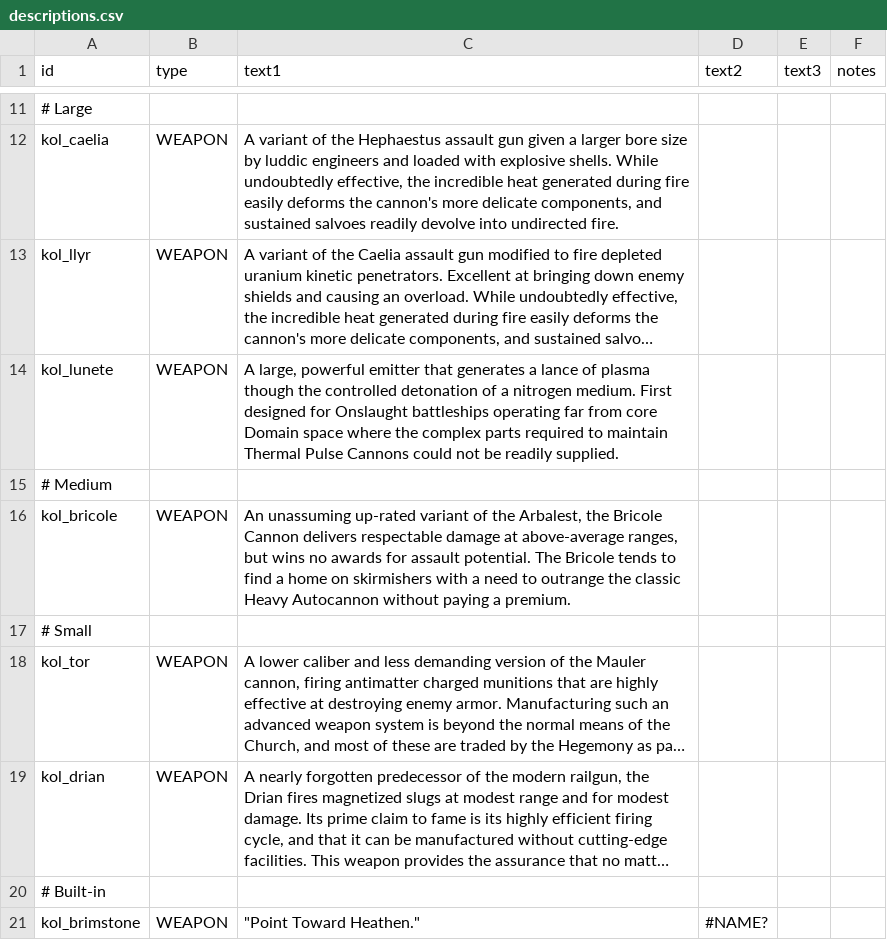
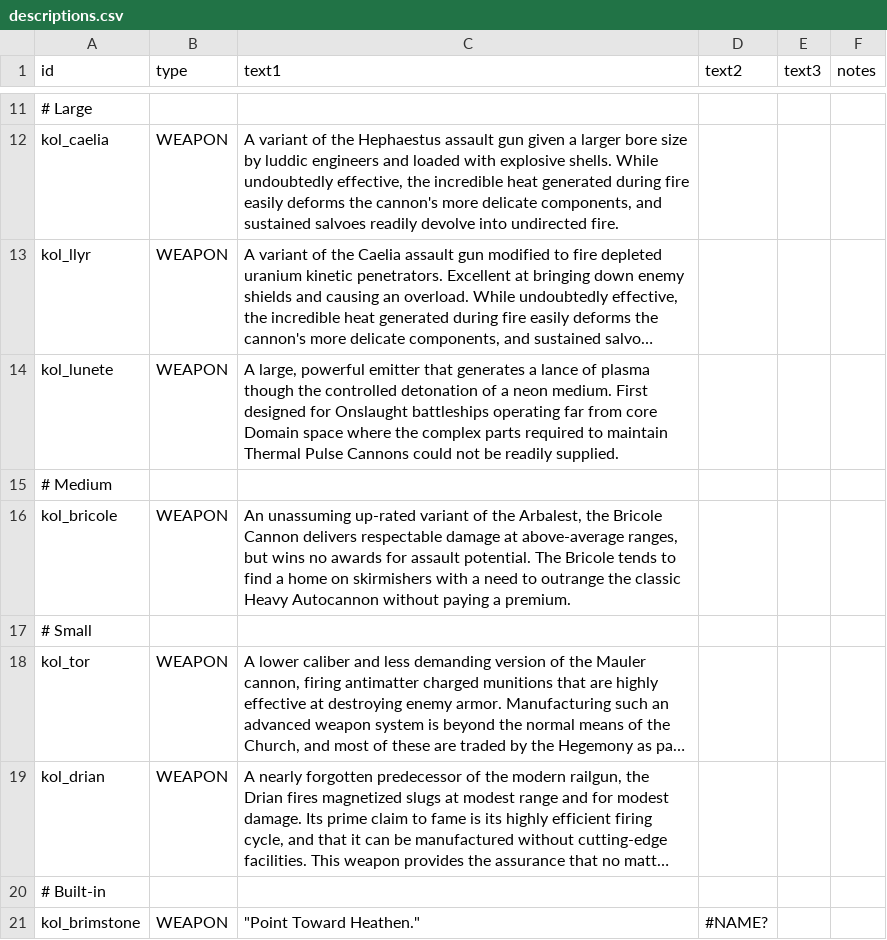
Before and after one commit to Dal-041/Knights_of_Ludd, a CSV file: data/strings/descriptions.csv, drawn as a sheet; only a part is shown, gaps mark what is left out; long unchanged cells end in …; the diff names each change by its address in the sheet, - before the commit and + after, or states it on an @@ line.

Commit message:
Neon plasma is red vs Nitrogen's blueish-purple.

```diff
--- a/data/strings/descriptions.csv
+++ b/data/strings/descriptions.csv
-C14 (text1): …of a nitrogen medium. First…
+C14 (text1): …of a neon medium. First…
```
